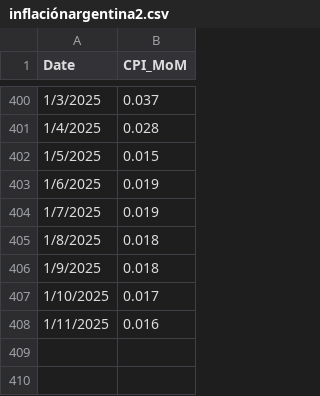
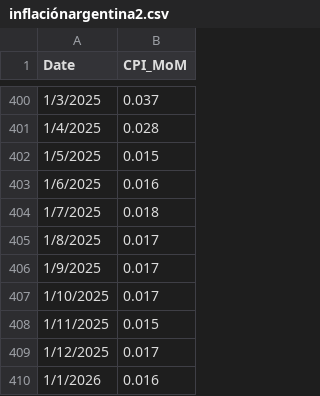
Before and after one commit to mau1878/Inflacion, a CSV file: inflaciónargentina2.csv, drawn as a sheet; only a part is shown, gaps mark what is left out.

Commit message:
Update inflaciónargentina2.csv

```diff
--- a/inflaciónargentina2.csv
+++ b/inflaciónargentina2.csv
@@ -402,7 +402,9 @@ Date,CPI_MoM
 1/5/2025,0.015
-1/6/2025,0.019
-1/7/2025,0.019
-1/8/2025,0.018
-1/9/2025,0.018
+1/6/2025,0.016
+1/7/2025,0.018
+1/8/2025,0.017
+1/9/2025,0.017
 1/10/2025,0.017
-1/11/2025,0.016
+1/11/2025,0.015
+1/12/2025,0.017
+1/1/2026,0.016
```
